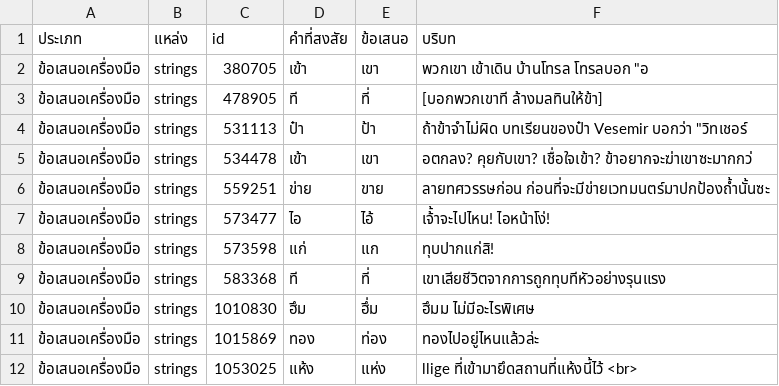
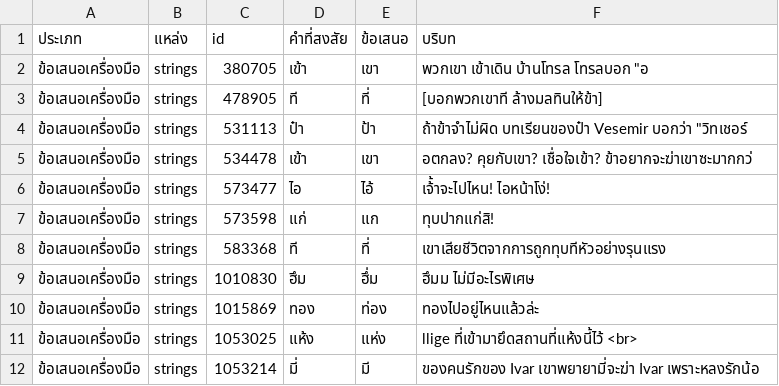
Before and after one commit to AeyXD/ThaiW3Setup, a CSV file: devtools/wrong_word.csv, drawn as a sheet; only a part is shown; the shorter side is filled out with more unchanged rows; the diff names each change by its address in the sheet, - before the commit and + after, or states it on an @@ line.

Commit message:
chore(devtools): team-confirmed ข่าย is correct — allowlist the pair
"มีข่ายเวทมนตร์มาปกป้องถ้ำนั้น" is correct per the translation team,
so the scanner's ข่าย→ขาย suggestion was a false positive after all.
The pair joins ALLOW_PAIRS with the confirming sentence cited, keeping
the report at 94 reviewed-candidate rows.

```diff
--- a/devtools/wrong_word.csv
+++ b/devtools/wrong_word.csv
-row 6: ข้อเสนอเครื่องมือ | strings | 559251 | ข่าย | ขาย | ลายทศวรรษก่อน ก่อนที่จะมีข่ายเวทมนตร์มาปกป้องถ้ำนั้นซะ
```
Also changed, not shown: 1 other file.
